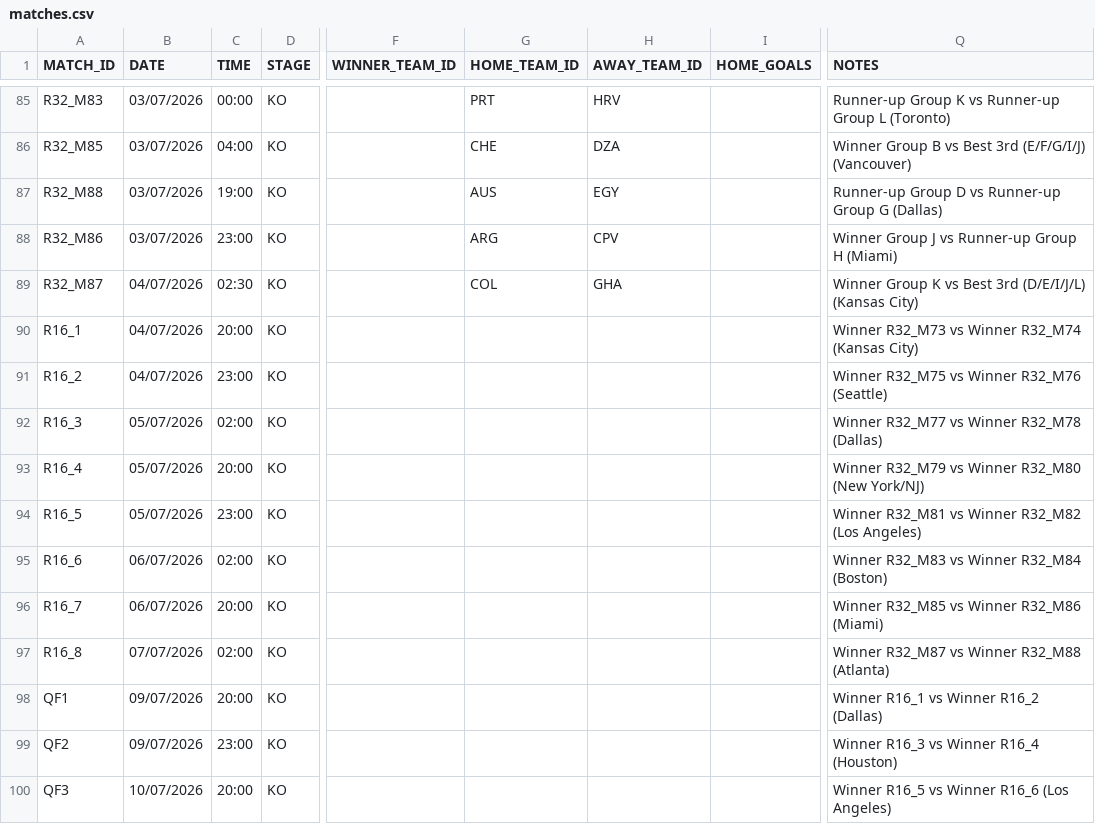
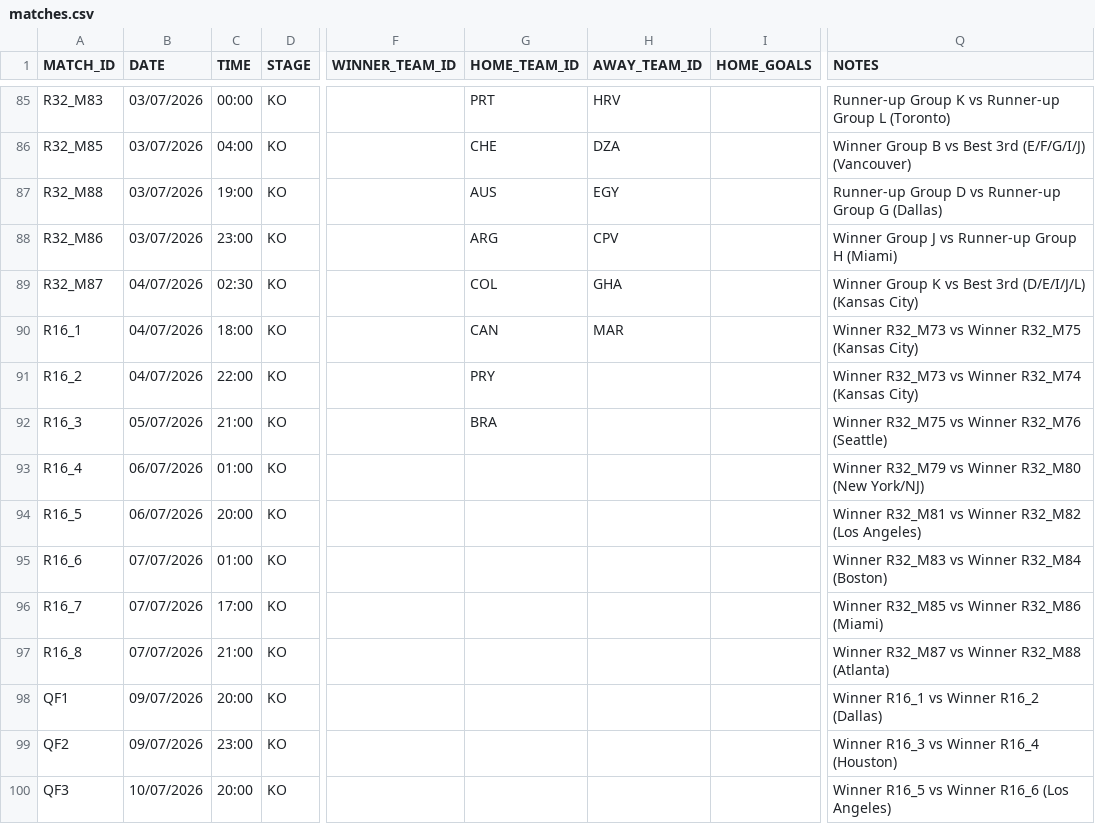
Before and after one commit to AdamJSc/sweepstake-markup-generator, a CSV file: domain/data/tournaments/2026-fifa-world-cup/matches.csv, drawn as a sheet; only a part is shown, gaps mark what is left out; the diff covers the shown part only; the diff names each change by its address in the sheet, - before the commit and + after, or states it on an @@ line.

```diff
--- a/domain/data/tournaments/2026-fifa-world-cup/matches.csv
+++ b/domain/data/tournaments/2026-fifa-world-cup/matches.csv
-C90 (TIME): 20:00
+C90 (TIME): 18:00
-G90 (HOME_TEAM_ID): (empty)
+G90 (HOME_TEAM_ID): CAN
-H90 (AWAY_TEAM_ID): (empty)
+H90 (AWAY_TEAM_ID): MAR
-Q90 (NOTES): …vs Winner R32_M74 (Kansas City)
+Q90 (NOTES): …vs Winner R32_M75 (Kansas City)
-C91 (TIME): 23:00
+C91 (TIME): 22:00
-G91 (HOME_TEAM_ID): (empty)
+G91 (HOME_TEAM_ID): PRY
-Q91 (NOTES): Winner R32_M75 vs Winner R32_M76 (Seattle)
+Q91 (NOTES): Winner R32_M73 vs Winner R32_M74 (Kansas City)
-C92 (TIME): 02:00
+C92 (TIME): 21:00
-G92 (HOME_TEAM_ID): (empty)
+G92 (HOME_TEAM_ID): BRA
-Q92 (NOTES): Winner R32_M77 vs Winner R32_M78 (Dallas)
+Q92 (NOTES): Winner R32_M75 vs Winner R32_M76 (Seattle)
-B93:B94 (DATE): 05/07/2026
+B93:B94 (DATE): 06/07/2026
-C93 (TIME): 20:00
+C93 (TIME): 01:00
-C94 (TIME): 23:00
+C94 (TIME): 20:00
-B95:B96 (DATE): 06/07/2026
+B95:B96 (DATE): 07/07/2026
-C95 (TIME): 02:00
+C95 (TIME): 01:00
-C96 (TIME): 20:00
+C96 (TIME): 17:00
-C97 (TIME): 02:00
+C97 (TIME): 21:00
```
Also changed, not shown: 26 edited cells elsewhere in this file.
